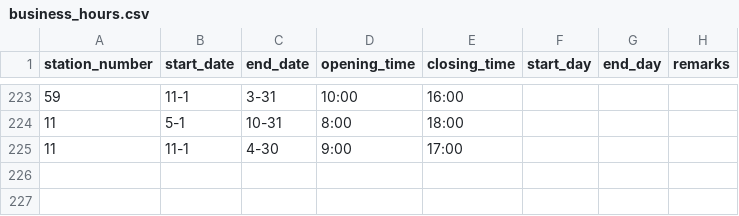
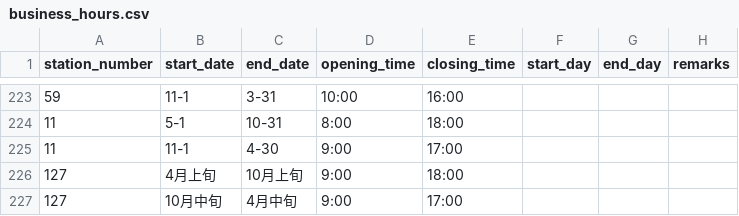
Before and after one commit to prokoninaritai/ho_car_do_plan, a CSV file: db/csv/business_hours.csv, drawn as a sheet; only a part is shown, gaps mark what is left out.

```diff
--- a/db/csv/business_hours.csv
+++ b/db/csv/business_hours.csv
@@ -225 +225,3 @@
 11,11-1,4-30,9:00,17:00,,,
+127,4月上旬,10月上旬,9:00,18:00,,,
+127,10月中旬,4月中旬,9:00,17:00,,,
```
Also changed, not shown: db/csv/closed_days.csv, db/csv/stamp_available_hours.csv, 26 other files.
